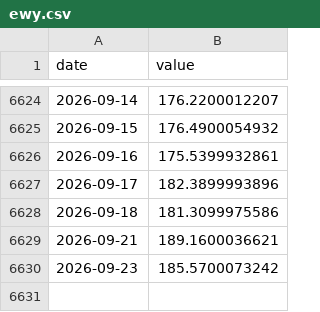
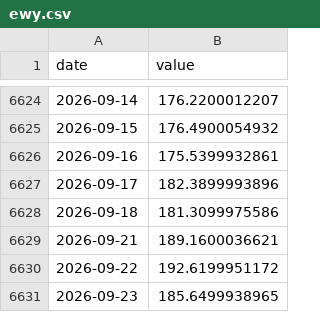
Before and after one commit to Kacaw/TAIEXtoVT, a CSV file: data/ewy.csv, drawn as a sheet; only a part is shown, gaps mark what is left out.

```diff
--- a/data/ewy.csv
+++ b/data/ewy.csv
@@ -6629,2 +6629,3 @@ date,value
 2026-09-21,189.1600036621
-2026-09-23,185.5700073242
+2026-09-22,192.6199951172
+2026-09-23,185.6499938965
```
Also changed, not shown: data/ewh.csv, data/ewj.csv, 5 other files.
